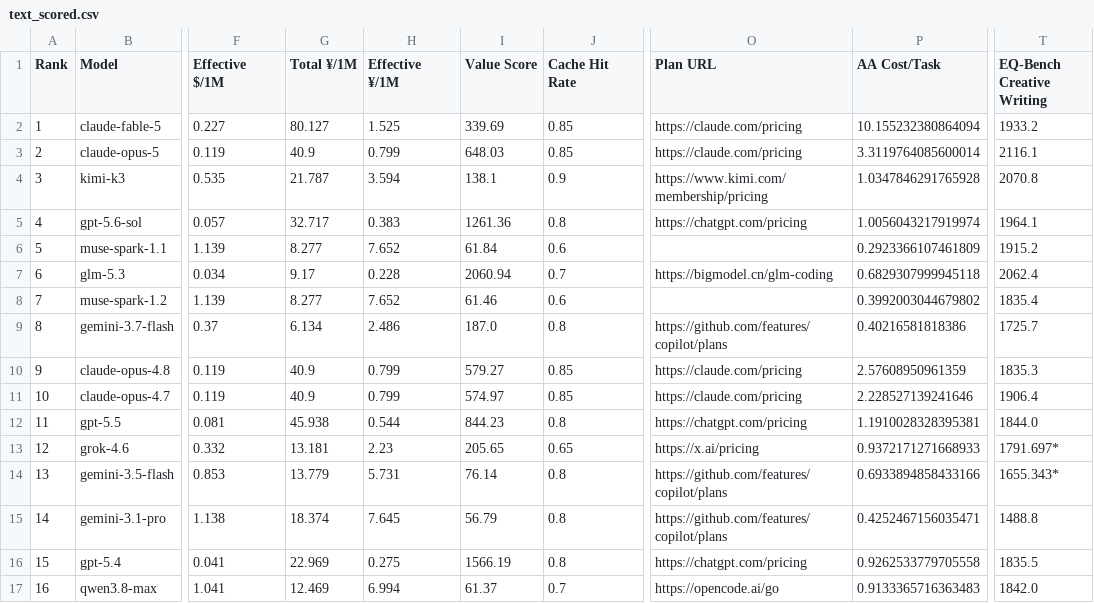
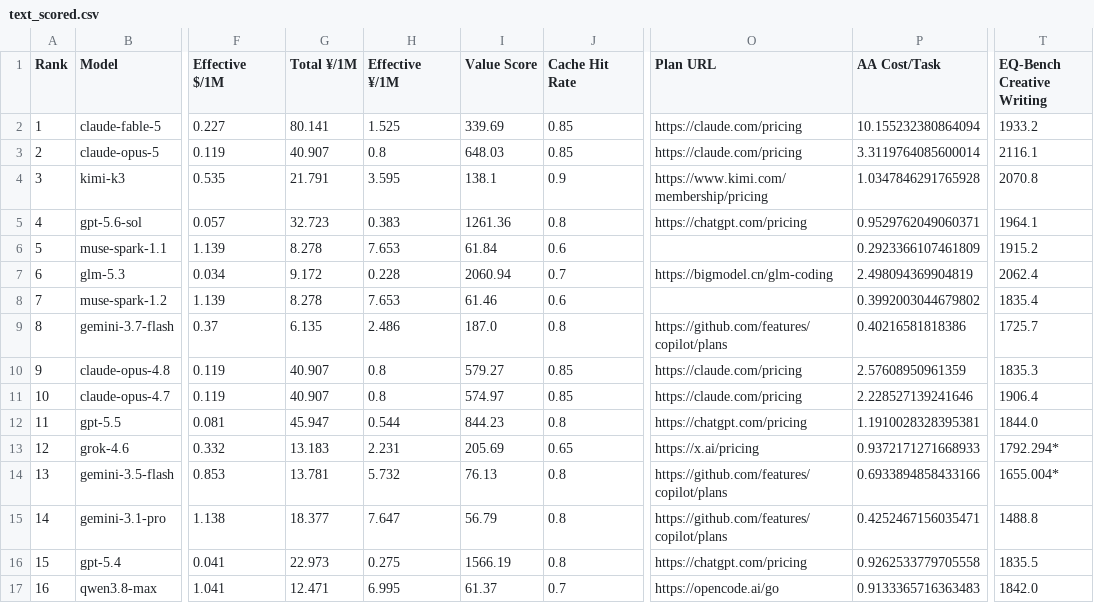
Before and after one commit to AVA-2568/AA-AI-Benchmark, a CSV file: results/text_scored.csv, drawn as a sheet; only a part is shown, gaps mark what is left out; the diff covers the shown part only; the diff names each change by its address in the sheet, - before the commit and + after, or states it on an @@ line.

```diff
--- a/results/text_scored.csv
+++ b/results/text_scored.csv
-G2 (Total ¥/1M): 80.127
+G2 (Total ¥/1M): 80.141
-G3 (Total ¥/1M): 40.9
+G3 (Total ¥/1M): 40.907
-H3 (Effective ¥/1M): 0.799
+H3 (Effective ¥/1M): 0.8
-G4 (Total ¥/1M): 21.787
+G4 (Total ¥/1M): 21.791
-H4 (Effective ¥/1M): 3.594
+H4 (Effective ¥/1M): 3.595
-G5 (Total ¥/1M): 32.717
+G5 (Total ¥/1M): 32.723
-P5 (AA Cost/Task): 1.0056043217919974
+P5 (AA Cost/Task): 0.9529762049060371
-G6 (Total ¥/1M): 8.277
+G6 (Total ¥/1M): 8.278
-H6 (Effective ¥/1M): 7.652
+H6 (Effective ¥/1M): 7.653
-G7 (Total ¥/1M): 9.17
+G7 (Total ¥/1M): 9.172
-P7 (AA Cost/Task): 0.6829307999945118
+P7 (AA Cost/Task): 2.498094369904819
-G8 (Total ¥/1M): 8.277
+G8 (Total ¥/1M): 8.278
-H8 (Effective ¥/1M): 7.652
+H8 (Effective ¥/1M): 7.653
-G9 (Total ¥/1M): 6.134
+G9 (Total ¥/1M): 6.135
-G10:G11 (Total ¥/1M): 40.9
+G10:G11 (Total ¥/1M): 40.907
-H10:H11 (Effective ¥/1M): 0.799
+H10:H11 (Effective ¥/1M): 0.8
-G12 (Total ¥/1M): 45.938
+G12 (Total ¥/1M): 45.947
-G13 (Total ¥/1M): 13.181
+G13 (Total ¥/1M): 13.183
-H13 (Effective ¥/1M): 2.23
+H13 (Effective ¥/1M): 2.231
-I13 (Value Score): 205.65
+I13 (Value Score): 205.69
-T13 (EQ-Bench Creative Writing): 1791.697*
+T13 (EQ-Bench Creative Writing): 1792.294*
-G14 (Total ¥/1M): 13.779
+G14 (Total ¥/1M): 13.781
-H14 (Effective ¥/1M): 5.731
+H14 (Effective ¥/1M): 5.732
-I14 (Value Score): 76.14
+I14 (Value Score): 76.13
-T14 (EQ-Bench Creative Writing): 1655.343*
+T14 (EQ-Bench Creative Writing): 1655.004*
-G15 (Total ¥/1M): 18.374
+G15 (Total ¥/1M): 18.377
-H15 (Effective ¥/1M): 7.645
+H15 (Effective ¥/1M): 7.647
-G16 (Total ¥/1M): 22.969
+G16 (Total ¥/1M): 22.973
-G17 (Total ¥/1M): 12.469
+G17 (Total ¥/1M): 12.471
-H17 (Effective ¥/1M): 6.994
+H17 (Effective ¥/1M): 6.995
```
Also changed, not shown: 1 added row, 81 edited cells and row numbers in column A elsewhere in this file, results/general_scored.csv, results/value_scored.csv, 8 other files.
